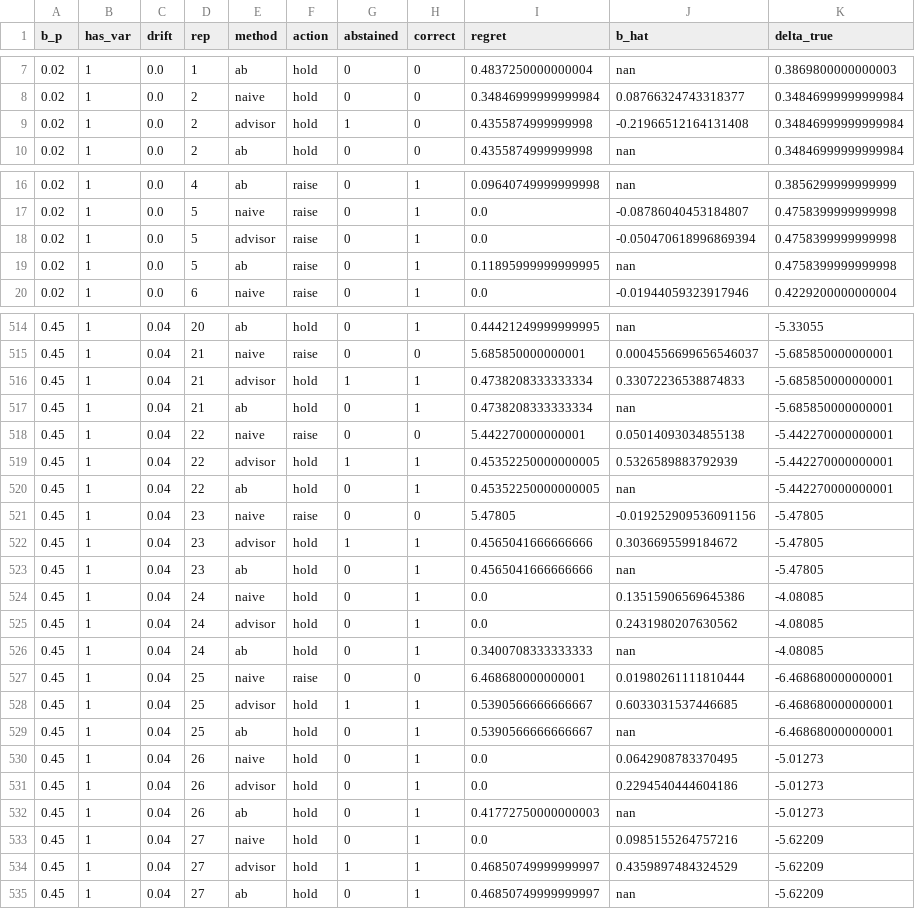
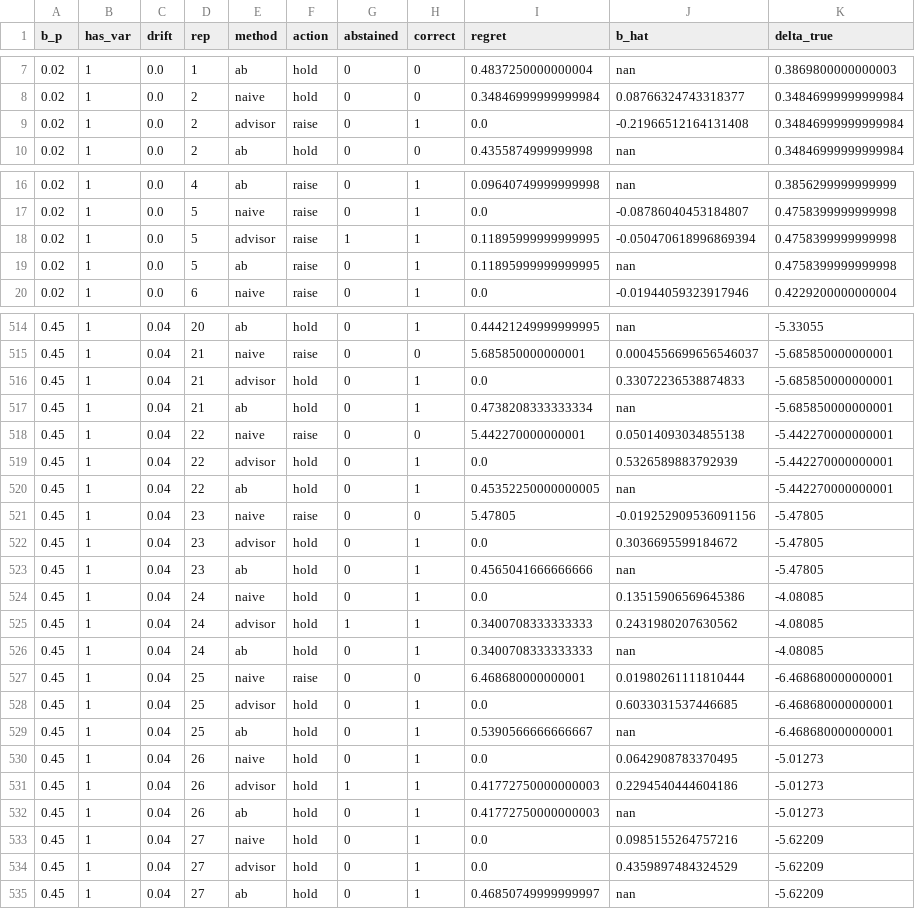
Before and after one commit to VasPug/subscription-causal-advisor, a CSV file: figs/pricing-results.csv, drawn as a sheet; only a part is shown, gaps mark what is left out; the diff covers the shown part only.

```diff
--- a/figs/pricing-results.csv
+++ b/figs/pricing-results.csv
@@ -8,3 +8,3 @@ b_p,has_var,drift,rep,method,action,abstained,correct,regret,b_hat,delta_true
 0.02,1,0.0,2,naive,hold,0,0,0.34846999999999984,0.08766324743318377,0.34846999999999984
-0.02,1,0.0,2,advisor,hold,1,0,0.4355874999999998,-0.21966512164131408,0.34846999999999984
+0.02,1,0.0,2,advisor,raise,0,1,0.0,-0.21966512164131408,0.34846999999999984
 0.02,1,0.0,2,ab,hold,0,0,0.4355874999999998,nan,0.34846999999999984
@@ -17,3 +17,3 @@ b_p,has_var,drift,rep,method,action,abstained,correct,regret,b_hat,delta_true
 0.02,1,0.0,5,naive,raise,0,1,0.0,-0.08786040453184807,0.4758399999999998
-0.02,1,0.0,5,advisor,raise,0,1,0.0,-0.050470618996869394,0.4758399999999998
+0.02,1,0.0,5,advisor,raise,1,1,0.11895999999999995,-0.050470618996869394,0.4758399999999998
 0.02,1,0.0,5,ab,raise,0,1,0.11895999999999995,nan,0.4758399999999998
@@ -515,21 +515,21 @@ b_p,has_var,drift,rep,method,action,abstained,correct,regret,b_hat,delta_true
 0.45,1,0.04,21,naive,raise,0,0,5.685850000000001,0.0004556699656546037,-5.685850000000001
-0.45,1,0.04,21,advisor,hold,1,1,0.4738208333333334,0.33072236538874833,-5.685850000000001
+0.45,1,0.04,21,advisor,hold,0,1,0.0,0.33072236538874833,-5.685850000000001
 0.45,1,0.04,21,ab,hold,0,1,0.4738208333333334,nan,-5.685850000000001
 0.45,1,0.04,22,naive,raise,0,0,5.442270000000001,0.05014093034855138,-5.442270000000001
-0.45,1,0.04,22,advisor,hold,1,1,0.45352250000000005,0.5326589883792939,-5.442270000000001
+0.45,1,0.04,22,advisor,hold,0,1,0.0,0.5326589883792939,-5.442270000000001
 0.45,1,0.04,22,ab,hold,0,1,0.45352250000000005,nan,-5.442270000000001
 0.45,1,0.04,23,naive,raise,0,0,5.47805,-0.019252909536091156,-5.47805
-0.45,1,0.04,23,advisor,hold,1,1,0.4565041666666666,0.3036695599184672,-5.47805
+0.45,1,0.04,23,advisor,hold,0,1,0.0,0.3036695599184672,-5.47805
 0.45,1,0.04,23,ab,hold,0,1,0.4565041666666666,nan,-5.47805
 0.45,1,0.04,24,naive,hold,0,1,0.0,0.13515906569645386,-4.08085
-0.45,1,0.04,24,advisor,hold,0,1,0.0,0.2431980207630562,-4.08085
+0.45,1,0.04,24,advisor,hold,1,1,0.3400708333333333,0.2431980207630562,-4.08085
 0.45,1,0.04,24,ab,hold,0,1,0.3400708333333333,nan,-4.08085
 0.45,1,0.04,25,naive,raise,0,0,6.468680000000001,0.01980261111810444,-6.468680000000001
-0.45,1,0.04,25,advisor,hold,1,1,0.5390566666666667,0.6033031537446685,-6.468680000000001
+0.45,1,0.04,25,advisor,hold,0,1,0.0,0.6033031537446685,-6.468680000000001
 0.45,1,0.04,25,ab,hold,0,1,0.5390566666666667,nan,-6.468680000000001
 0.45,1,0.04,26,naive,hold,0,1,0.0,0.0642908783370495,-5.01273
-0.45,1,0.04,26,advisor,hold,0,1,0.0,0.2294540444604186,-5.01273
+0.45,1,0.04,26,advisor,hold,1,1,0.41772750000000003,0.2294540444604186,-5.01273
 0.45,1,0.04,26,ab,hold,0,1,0.41772750000000003,nan,-5.01273
 0.45,1,0.04,27,naive,hold,0,1,0.0,0.0985155264757216,-5.62209
-0.45,1,0.04,27,advisor,hold,1,1,0.46850749999999997,0.4359897484324529,-5.62209
+0.45,1,0.04,27,advisor,hold,0,1,0.0,0.4359897484324529,-5.62209
 0.45,1,0.04,27,ab,hold,0,1,0.46850749999999997,nan,-5.62209
```
Also changed, not shown: 66 edited cells elsewhere in this file, figs/packaging-results.csv, 5 other files.
